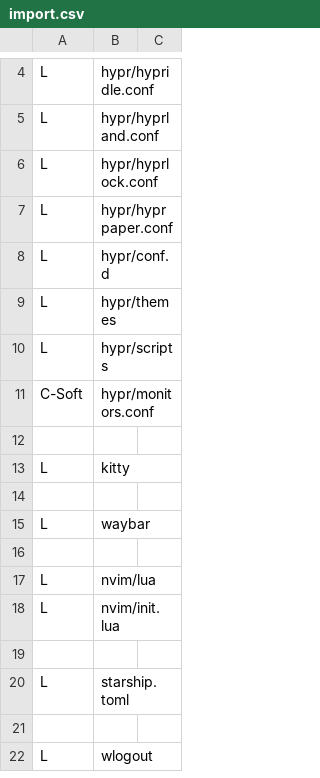
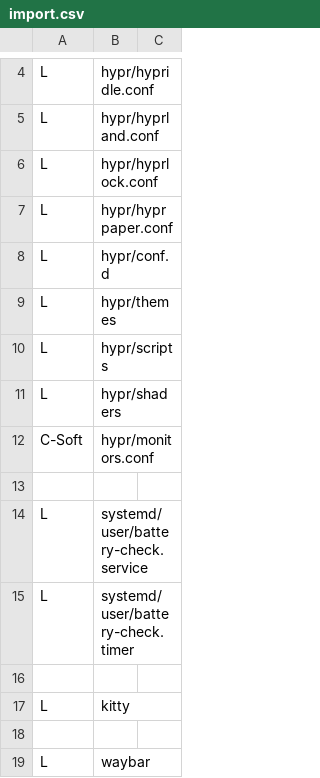
Before and after one commit to thibaut-cens/dotfiles, a CSV file: import.csv, drawn as a sheet; only a part is shown, gaps mark what is left out; the shorter side is filled out with more unchanged rows; the diff names each change by its address in the sheet, - before the commit and + after, or states it on an @@ line.

```diff
--- a/import.csv
+++ b/import.csv
+row 11: L | hypr/shaders
+row 13: (empty)
+row 14: L | systemd/user/battery-check.service
+row 15: L | systemd/user/battery-check.timer
```
Also changed, not shown: 15 other files.
